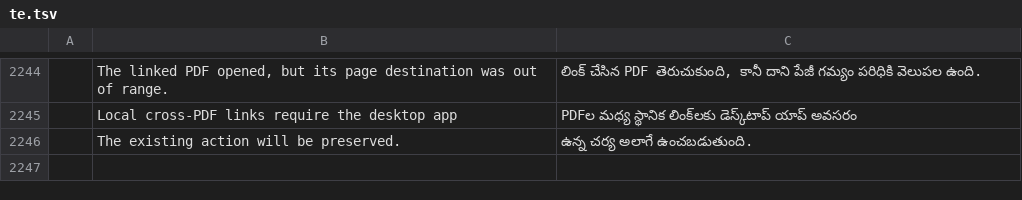
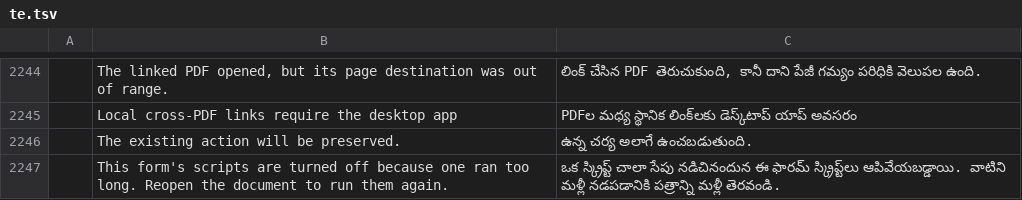
Before and after one commit to 23sati/pdfcraft, a TSV file: crates/ui-egui/src/i18n/te.tsv, drawn as a sheet; only a part is shown, gaps mark what is left out; the diff names each change by its address in the sheet, - before the commit and + after, or states it on an @@ line.

Commit message:
Catalogs: the scripts-off notice in Greek, Polish and Telugu; refresh hashes

```diff
--- a/crates/ui-egui/src/i18n/te.tsv
+++ b/crates/ui-egui/src/i18n/te.tsv
+row 2247:  | This form's scripts are turned off because one ran too long. Reopen the document to run them again. | ఒక స్క్రిప్ట్ చాలా సేపు నడిచినందున ఈ ఫారమ్ స్క్రిప్ట్‌లు ఆపివేయబడ్డాయి. వాటిని మళ్లీ నడపడానికి పత్రాన్ని మళ్లీ తెరవండి.
```
Also changed, not shown: crates/ui-egui/src/i18n/el.tsv, crates/ui-egui/src/i18n/pl.tsv, 1 other file.
